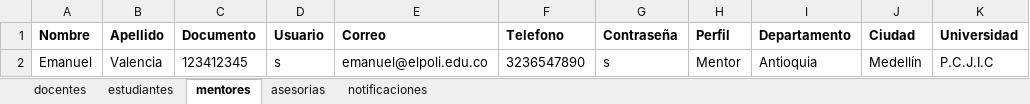
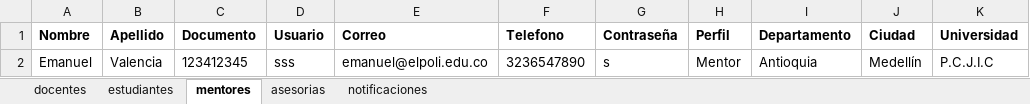
Before and after one commit to sebasx200/PPI_ConexionU, an Excel workbook: src/main/resources/datos/registros.xlsx, sheet mentores, drawn as a sheet; values as stored, in another font and other column widths than the file's, no borders; the diff names each change by its address in the sheet, - before the commit and + after, or states it on an @@ line.

```diff
--- a/src/main/resources/datos/registros.xlsx (sheet mentores)
+++ b/src/main/resources/datos/registros.xlsx (sheet mentores)
-D2 (Usuario): s
+D2 (Usuario): sss
```
Also changed, not shown: sheet asesorias, sheet docentes, 8 other files.
